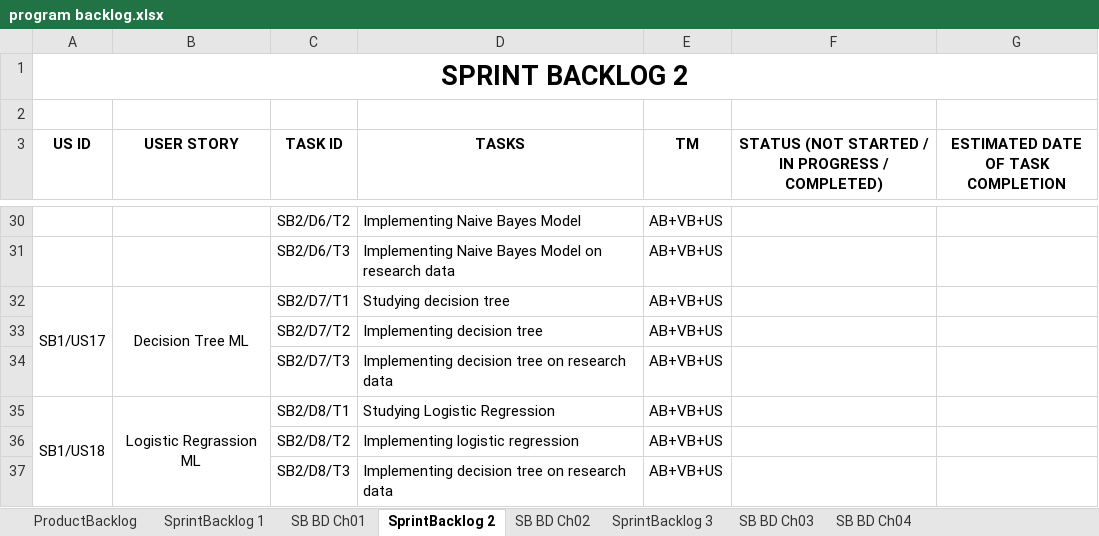
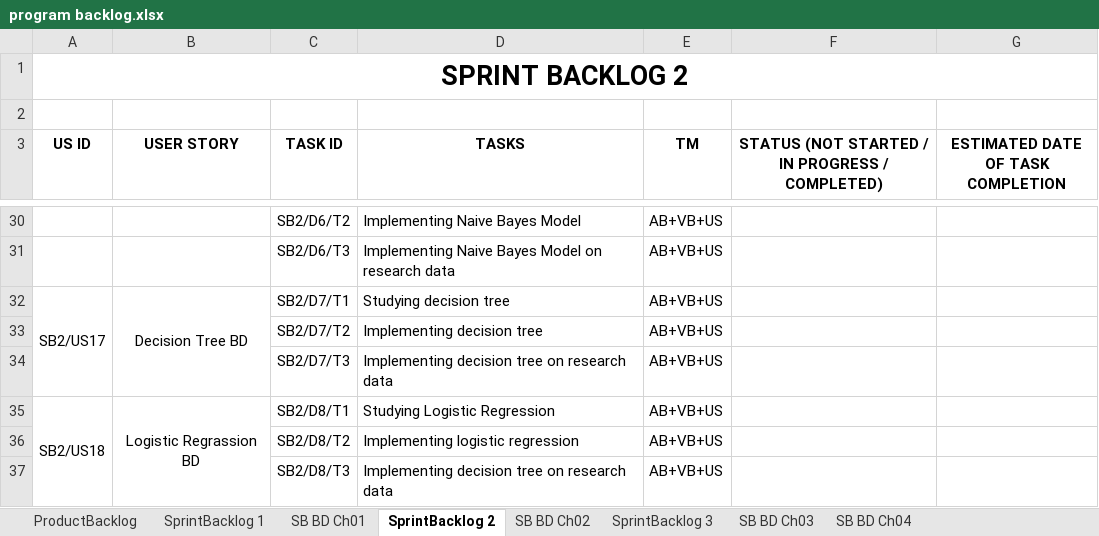
Before and after one commit to vibhor96/SPAM_Detection, an Excel workbook: program backlog.xlsx, sheet SprintBacklog 2, drawn as a sheet; only a part is shown, gaps mark what is left out; values as stored, in another font and other column widths than the file's, no borders; the diff covers the shown part only; the diff names each change by its address in the sheet, - before the commit and + after, or states it on an @@ line.

```diff
--- a/program backlog.xlsx (sheet SprintBacklog 2)
+++ b/program backlog.xlsx (sheet SprintBacklog 2)
-A32 (US ID): SB1/US17
+A32 (US ID): SB2/US17
-B32 (USER STORY): Decision Tree ML
+B32 (USER STORY): Decision Tree BD
-A35 (US ID): SB1/US18
+A35 (US ID): SB2/US18
-B35 (USER STORY): Logistic Regrassion ML
+B35 (USER STORY): Logistic Regrassion BD
```
Also changed, not shown: 9 edited cells elsewhere in this sheet, sheet SprintBacklog 3, charts or pictures.
